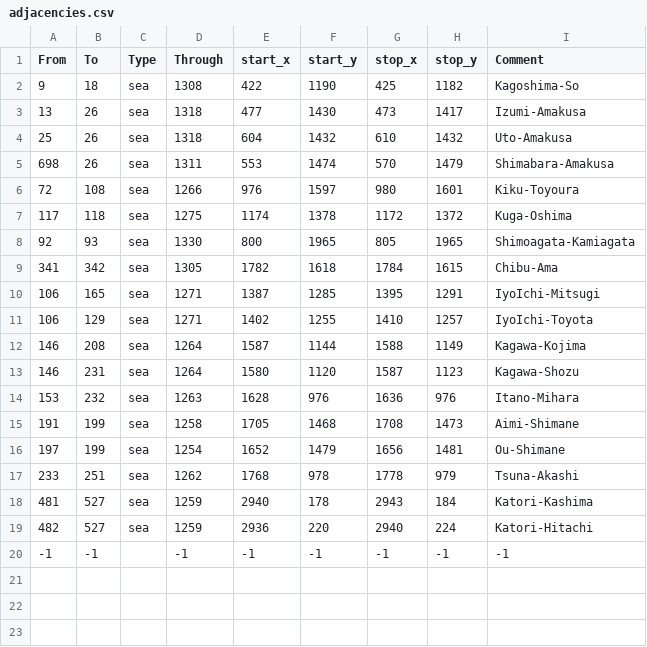
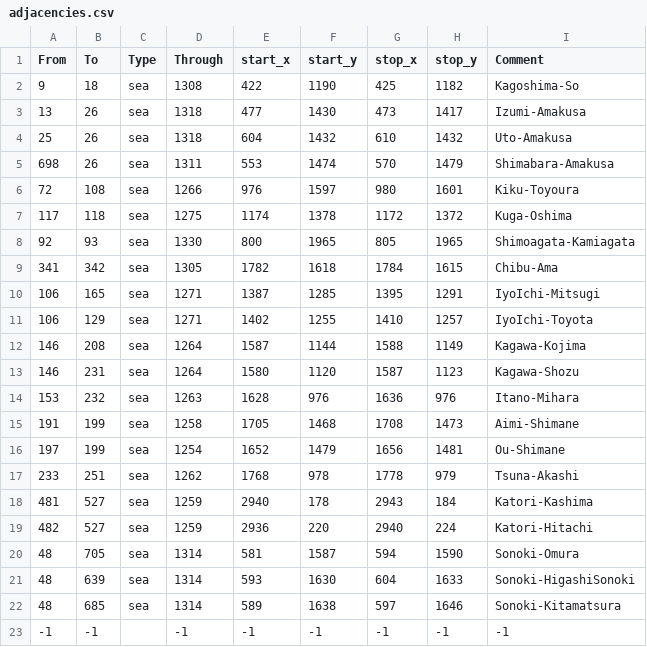
Before and after one commit to iaponia/iaponia, a CSV file: IaponiaUniversalisUpdated/map/adjacencies.csv, drawn as a sheet; the diff names each change by its address in the sheet, - before the commit and + after, or states it on an @@ line.

Commit message:
3 more straits in sonoki

```diff
--- a/IaponiaUniversalisUpdated/map/adjacencies.csv
+++ b/IaponiaUniversalisUpdated/map/adjacencies.csv
+row 20: 48 | 705 | sea | 1314 | 581 | 1587 | 594 | 1590 | Sonoki-Omura
+row 21: 48 | 639 | sea | 1314 | 593 | 1630 | 604 | 1633 | Sonoki-HigashiSonoki
+row 22: 48 | 685 | sea | 1314 | 589 | 1638 | 597 | 1646 | Sonoki-Kitamatsura
```
